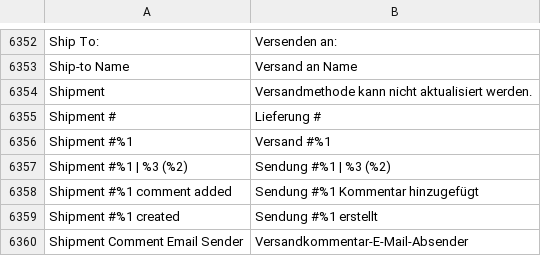
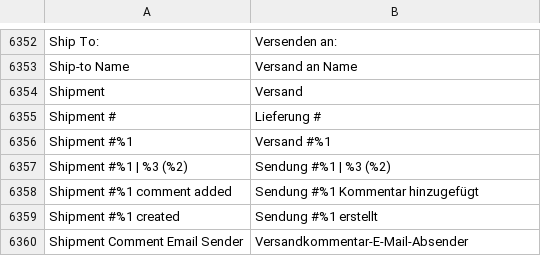
Before and after one commit to staempfli/magento2-language-de-ch, a CSV file: de_CH.csv, drawn as a sheet; only a part is shown, gaps mark what is left out.

Commit message:
fix wrong shipment translation;

```diff
--- a/de_CH.csv
+++ b/de_CH.csv
@@ -6422,3 +6422,3 @@ Ship To:,Versenden an:
 Ship-to Name,Versand an Name
-Shipment,Versandmethode kann nicht aktualisiert werden.
+Shipment,Versand
 Shipment #,Lieferung #
```
